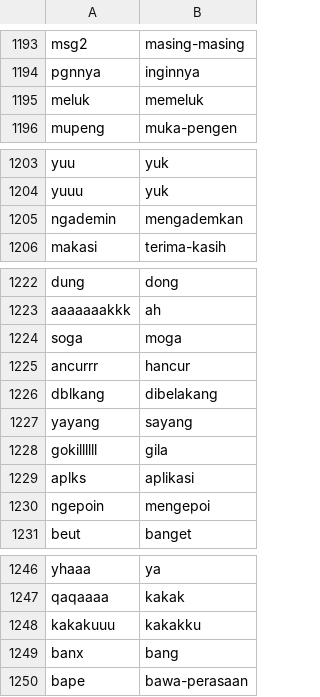
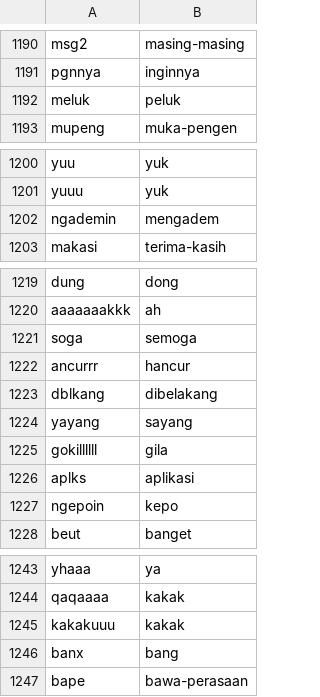
Before and after one commit to mkom23/mkom23-repo-sentiment, a CSV file: slang_bersih.csv, drawn as a sheet; only a part is shown, gaps mark what is left out; the diff covers the shown part only.

```diff
--- a/slang_bersih.csv
+++ b/slang_bersih.csv
@@ -1194,3 +1191,3 @@ msg2,masing-masing
 pgnnya,inginnya
-meluk,memeluk
+meluk,peluk
 mupeng,muka-pengen
@@ -1204,3 +1201,3 @@ yuu,yuk
 yuuu,yuk
-ngademin,mengademkan
+ngademin,mengadem
 makasi,terima-kasih
@@ -1223,3 +1220,3 @@ dung,dong
 aaaaaaakkk,ah
-soga,moga
+soga,semoga
 ancurrr,hancur
@@ -1229,3 +1226,3 @@ gokillllll,gila
 aplks,aplikasi
-ngepoin,mengepoi
+ngepoin,kepo
 beut,banget
@@ -1247,3 +1244,3 @@ yhaaa,ya
 qaqaaaa,kakak
-kakakuuu,kakakku
+kakakuuu,kakak
 banx,bang
```
Also changed, not shown: 3 removed rows and 10 edited cells elsewhere in this file.
